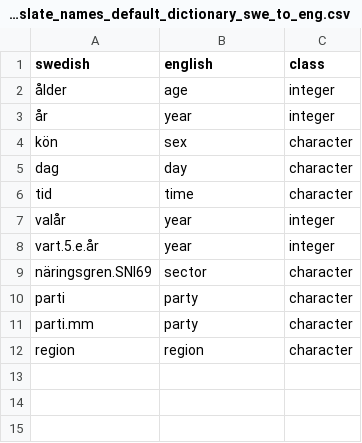
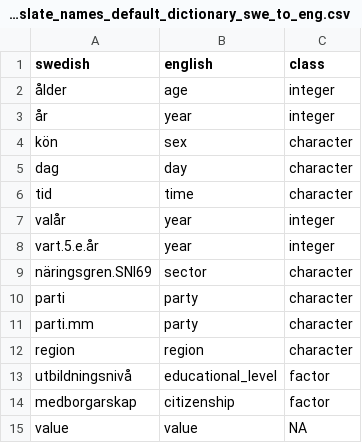
Before and after one commit to pfesjostrand/scbwrangler, a CSV file: data/translate_names_default_dictionary_swe_to_eng.csv, drawn as a sheet.

```diff
--- a/data/translate_names_default_dictionary_swe_to_eng.csv
+++ b/data/translate_names_default_dictionary_swe_to_eng.csv
@@ -12 +12,4 @@ parti.mm,party,character
 region,region,character
+utbildningsnivå,educational_level,factor
+medborgarskap,citizenship,factor
+value,value,NA
```
Also changed, not shown: 5 other files.
